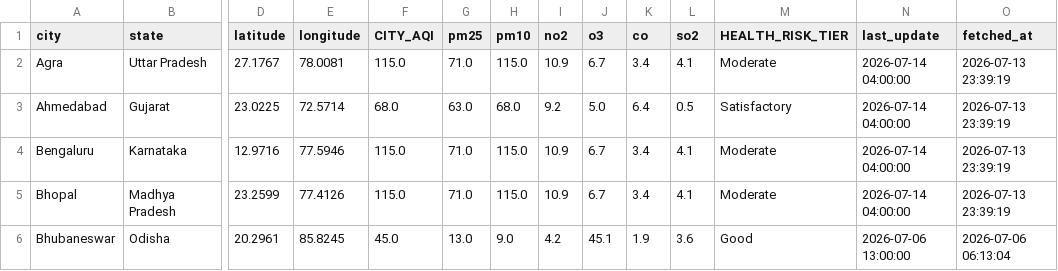
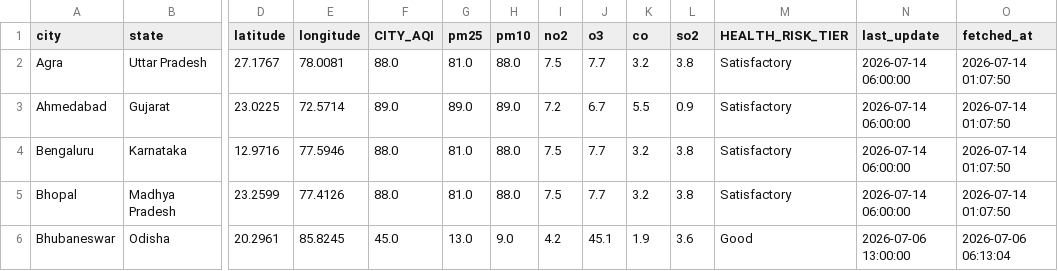
Before and after one commit to Sxdarksoul/AQI-pipeline, a CSV file: aqi_latest.csv, drawn as a sheet; only a part is shown, gaps mark what is left out; the diff covers the shown part only; the diff names each change by its address in the sheet, - before the commit and + after, or states it on an @@ line.

```diff
--- a/aqi_latest.csv
+++ b/aqi_latest.csv
-F2 (CITY_AQI): 115.0
+F2 (CITY_AQI): 88.0
-G2 (pm25): 71.0
+G2 (pm25): 81.0
-H2 (pm10): 115.0
+H2 (pm10): 88.0
-I2 (no2): 10.9
+I2 (no2): 7.5
-J2 (o3): 6.7
+J2 (o3): 7.7
-K2 (co): 3.4
+K2 (co): 3.2
-L2 (so2): 4.1
+L2 (so2): 3.8
-M2 (HEALTH_RISK_TIER): Moderate
+M2 (HEALTH_RISK_TIER): Satisfactory
-N2:N5 (last_update): 2026-07-14 04:00:00
+N2:N5 (last_update): 2026-07-14 06:00:00
-O2:O5 (fetched_at): 2026-07-13 23:39:19
+O2:O5 (fetched_at): 2026-07-14 01:07:50
-F3 (CITY_AQI): 68.0
+F3 (CITY_AQI): 89.0
-G3 (pm25): 63.0
+G3 (pm25): 89.0
-H3 (pm10): 68.0
+H3 (pm10): 89.0
-I3 (no2): 9.2
+I3 (no2): 7.2
-J3 (o3): 5.0
+J3 (o3): 6.7
-K3 (co): 6.4
+K3 (co): 5.5
-L3 (so2): 0.5
+L3 (so2): 0.9
-F4:F5 (CITY_AQI): 115.0
+F4:F5 (CITY_AQI): 88.0
-G4:G5 (pm25): 71.0
+G4:G5 (pm25): 81.0
-H4:H5 (pm10): 115.0
+H4:H5 (pm10): 88.0
-I4:I5 (no2): 10.9
+I4:I5 (no2): 7.5
-J4:J5 (o3): 6.7
+J4:J5 (o3): 7.7
-K4:K5 (co): 3.4
+K4:K5 (co): 3.2
-L4:L5 (so2): 4.1
+L4:L5 (so2): 3.8
-M4:M5 (HEALTH_RISK_TIER): Moderate
+M4:M5 (HEALTH_RISK_TIER): Satisfactory
```
Also changed, not shown: 129 edited cells elsewhere in this file, aqi_history.csv, aqi_state.csv, 1 other file.
